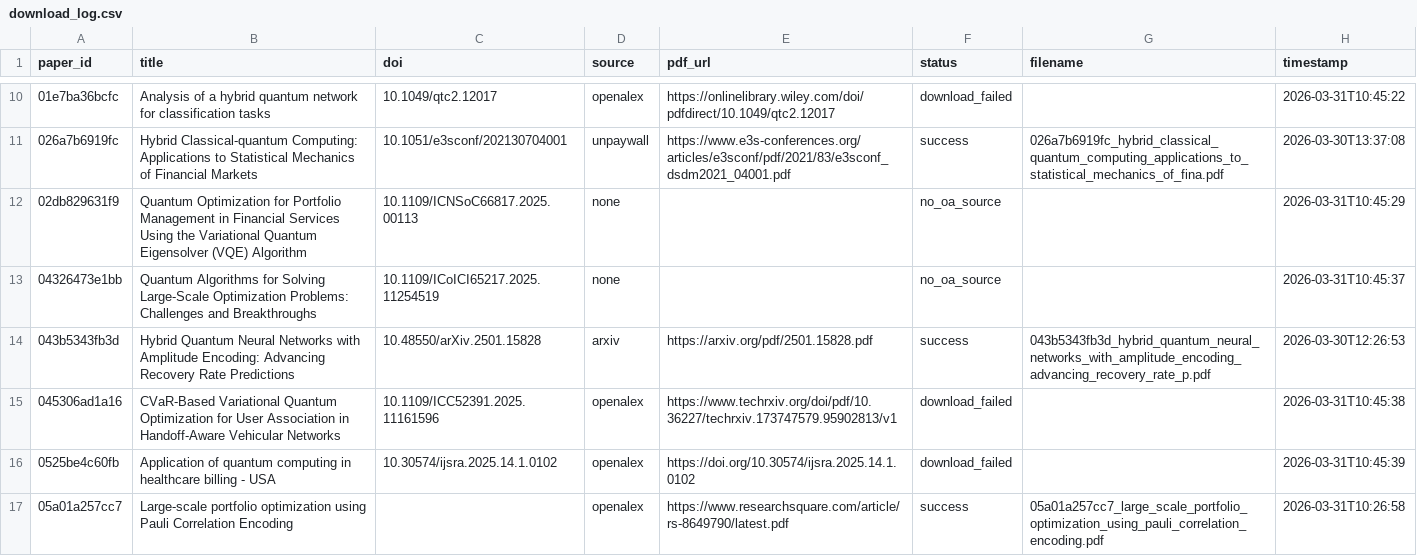
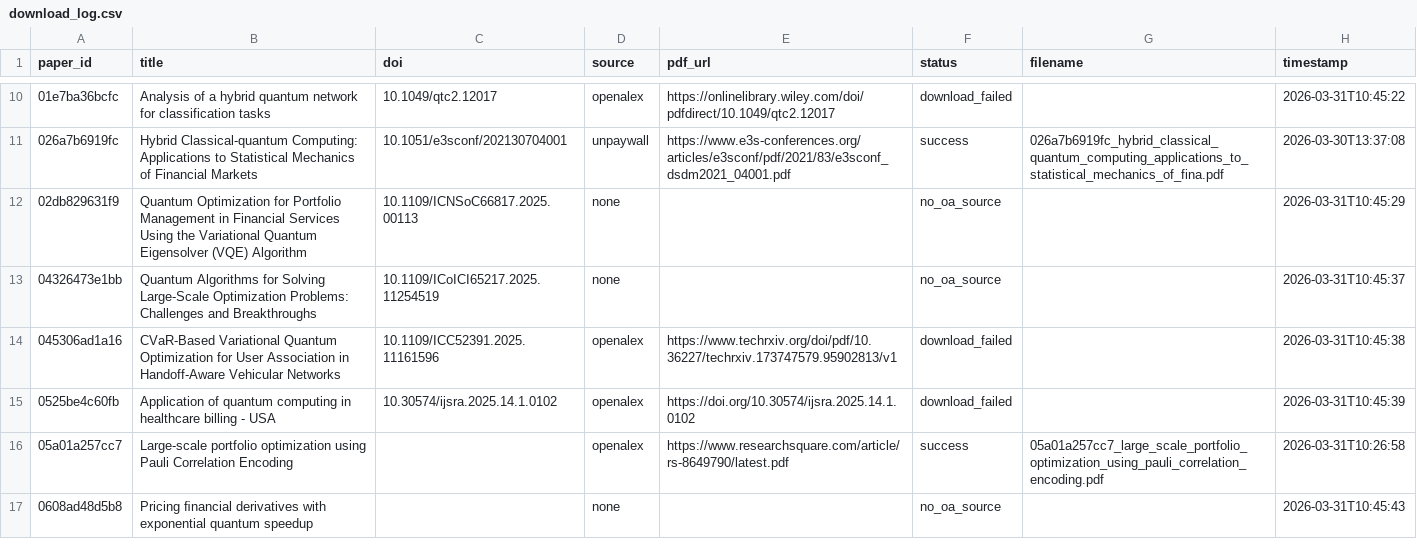
Before and after one commit to vallahrich/quantum-finance-slr, a CSV file: 08_full_texts/download_log.csv, drawn as a sheet; only a part is shown, gaps mark what is left out; the shorter side is filled out with more unchanged rows; the diff covers the shown part only.

```diff
--- a/08_full_texts/download_log.csv
+++ b/08_full_texts/download_log.csv
@@ -13,3 +13,2 @@ paper_id,title,doi,source,pdf_url,status,filename,timestamp
 04326473e1bb,Quantum Algorithms for Solving Large-Scale Optimization Problems: Challenges and Breakthroughs,10.1109/ICoICI65217.2025.11254519,none,,no_oa_source,,2026-03-31T10:45:37
-043b5343fb3d,Hybrid Quantum Neural Networks with Amplitude Encoding: Advancing Recovery Rate Predictions,10.48550/arXiv.2501.15828,arxiv,https://arxiv.org/pdf/2501.15828.pdf,success,043b5343fb3d_hybrid_quantum_neural_networks_with_amplitude_encoding_advancing_recovery_rate_p.pdf,2026-03-30T12:26:53
 045306ad1a16,CVaR-Based Variational Quantum Optimization for User Association in Handoff-Aware Vehicular Networks,10.1109/ICC52391.2025.11161596,openalex,https://www.techrxiv.org/doi/pdf/10.36227/techrxiv.173747579.95902813/v1,download_failed,,2026-03-31T10:45:38
```
Also changed, not shown: 16 removed rows elsewhere in this file, 05_screening/included_for_coding.csv, 05_screening/title_abstract_decisions.csv, 10 other files.
